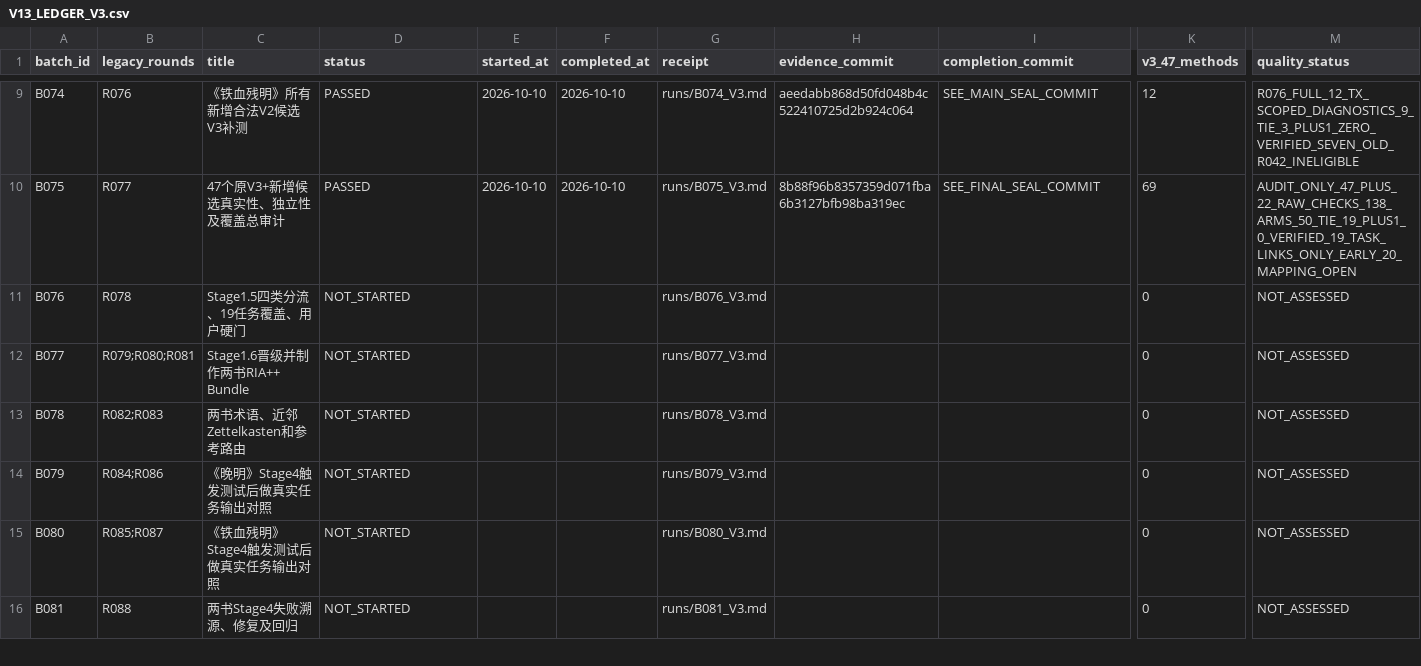
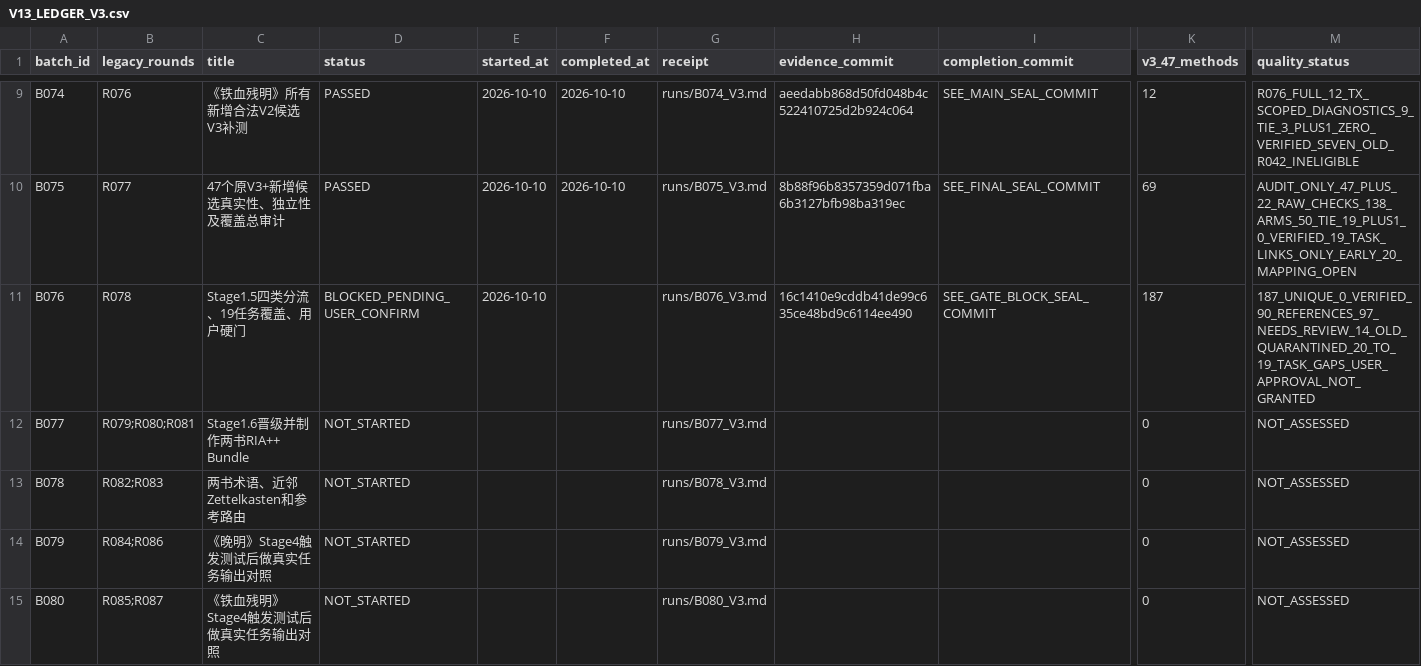
Before and after one commit to xiaolongnv6866-gif/V13, a CSV file: V13_LEDGER_V3.csv, drawn as a sheet; only a part is shown, gaps mark what is left out; the shorter side is filled out with more unchanged rows; the diff names each change by its address in the sheet, - before the commit and + after, or states it on an @@ line.

Commit message:
B076 gate BLOCKED awaiting fresh user confirmation, verified zero, keep 75/96 completed

```diff
--- a/V13_LEDGER_V3.csv
+++ b/V13_LEDGER_V3.csv
-D11 (status): NOT_STARTED
+D11 (status): BLOCKED_PENDING_USER_CONFIRM
-E11 (started_at): (empty)
+E11 (started_at): 2026-10-10
-H11 (evidence_commit): (empty)
+H11 (evidence_commit): 16c1410e9cddb41de99c635ce48bd9c6114ee490
-I11 (completion_commit): (empty)
+I11 (completion_commit): SEE_GATE_BLOCK_SEAL_COMMIT
-K11 (v3_47_methods): 0
+K11 (v3_47_methods): 187
-M11 (quality_status): NOT_ASSESSED
+M11 (quality_status): 187_UNIQUE_0_VERIFIED_90_REFERENCES_97_NEEDS_REVIEW_14_OLD_QUARANTINED_20_TO_19_TASK_GAPS_USER_APPROVAL_NOT_GRANTED
```
Also changed, not shown: 3 other files.
